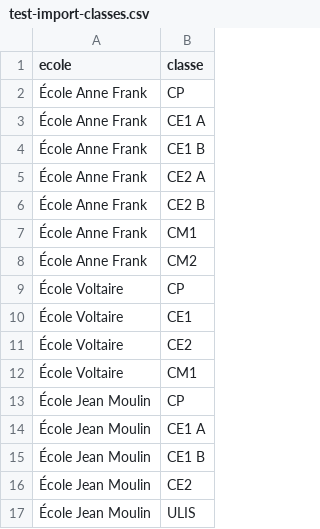
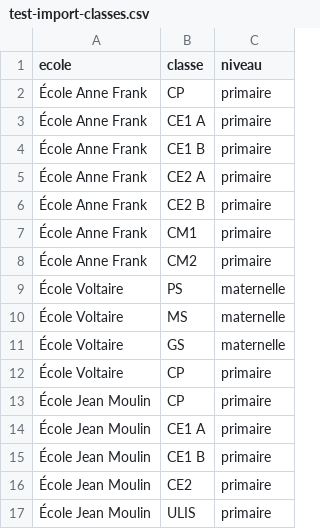
Before and after one commit to judejonathanj-afk/Cantine360, a CSV file: public/test-import-classes.csv, drawn as a sheet; removed rows and columns are numbered as before the commit, all else as after; the diff names each change by its address in the sheet, - before the commit and + after, or states it on an @@ line.

```diff
--- a/public/test-import-classes.csv
+++ b/public/test-import-classes.csv
+column C (niveau), rows 2-8: all primaire; rows 12-17: all primaire
+row 9: École Voltaire | PS | maternelle
+row 10: École Voltaire | MS | maternelle
+row 11: École Voltaire | GS | maternelle
-row 10: École Voltaire | CE1
-row 11: École Voltaire | CE2
-row 12: École Voltaire | CM1
```
Also changed, not shown: public/exemple-export-services.csv, 31 other files.
